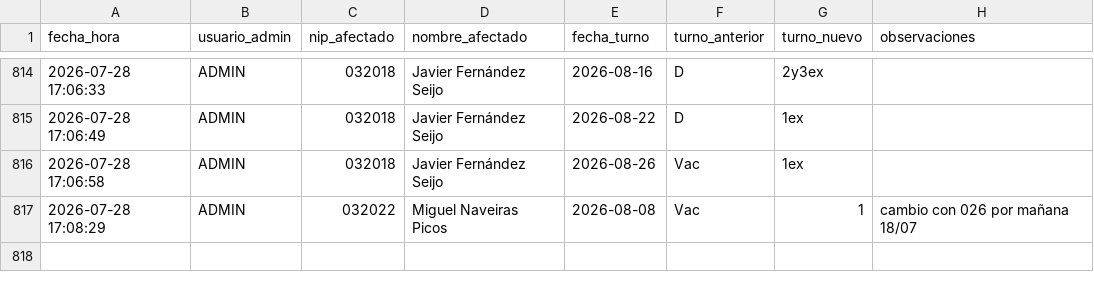
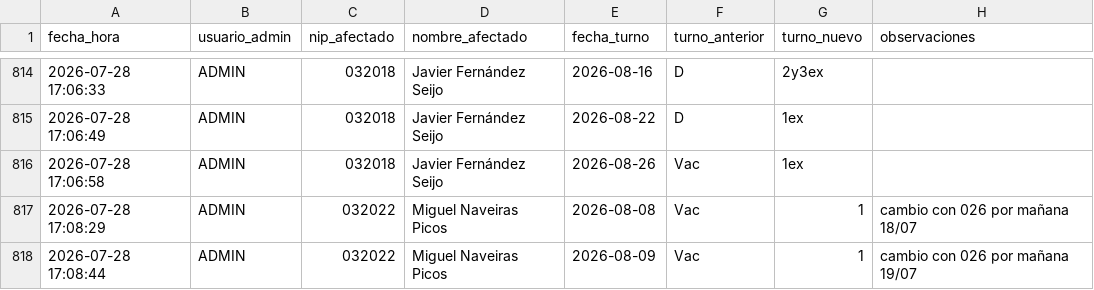
Before and after one commit to samuelfdezp-rgb/Cuadrante-2026, a CSV file: historial_cambios.csv, drawn as a sheet; only a part is shown, gaps mark what is left out.

Commit message:
Actualiza historial_cambios.csv

```diff
--- a/historial_cambios.csv
+++ b/historial_cambios.csv
@@ -817 +817,2 @@ fecha_hora,usuario_admin,nip_afectado,nombre_afectado,fecha_turno,turno_anterior
 2026-07-28 17:08:29,ADMIN,032022,Miguel Naveiras Picos,2026-08-08,Vac,1,cambio con 026 por mañana 18/07
+2026-07-28 17:08:44,ADMIN,032022,Miguel Naveiras Picos,2026-08-09,Vac,1,cambio con 026 por mañana 19/07
```
